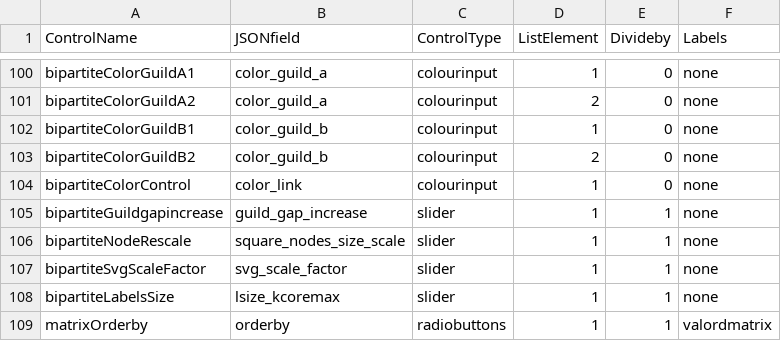
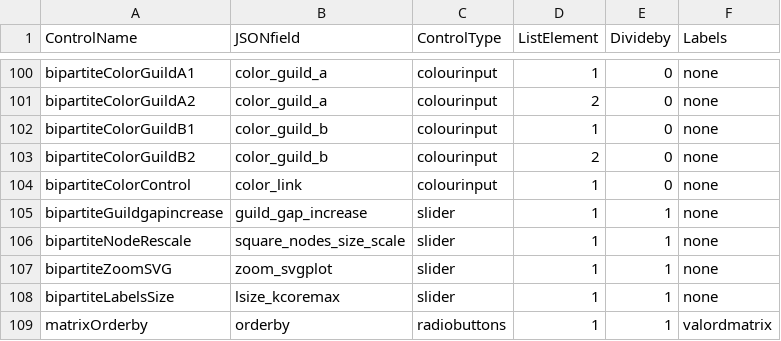
Before and after one commit to jgalgarra/bipartgraph, a CSV file: resources/controls_jsonfields.csv, drawn as a sheet; only a part is shown, gaps mark what is left out.

```diff
--- a/resources/controls_jsonfields.csv
+++ b/resources/controls_jsonfields.csv
@@ -106,3 +106,3 @@
 "bipartiteNodeRescale";"square_nodes_size_scale";"slider";1;1;"none"
-"bipartiteSvgScaleFactor";"svg_scale_factor";"slider";1;1;"none"
+"bipartiteZoomSVG";"zoom_svgplot";"slider";1;1;"none"
 "bipartiteLabelsSize";"lsize_kcoremax";"slider";1;1;"none"
```
Also changed, not shown: conf/datossafefiles.csv, conf/labelcolors.csv, 8 other files.
